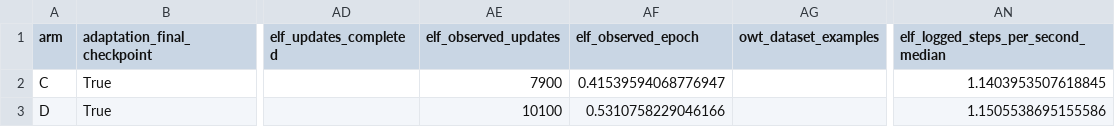
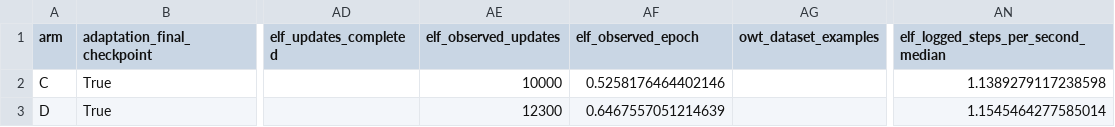
Before and after one commit to yashizhang/ELF, a CSV file: training.csv, drawn as a sheet; only a part is shown, gaps mark what is left out; the diff names each change by its address in the sheet, - before the commit and + after, or states it on an @@ line.

```diff
--- a/training.csv
+++ b/training.csv
-AE2 (elf_observed_updates): 7900
+AE2 (elf_observed_updates): 10000
-AF2 (elf_observed_epoch): 0.41539594068776947
+AF2 (elf_observed_epoch): 0.5258176464402146
-AN2: 1.1403953507618845
+AN2: 1.1389279117238598
-AE3 (elf_observed_updates): 10100
+AE3 (elf_observed_updates): 12300
-AF3 (elf_observed_epoch): 0.5310758229046166
+AF3 (elf_observed_epoch): 0.6467557051214639
-AN3: 1.1505538695155586
+AN3: 1.1545464277585014
```
Also changed, not shown: compute.csv, stage_compute.csv, 3 other files.
